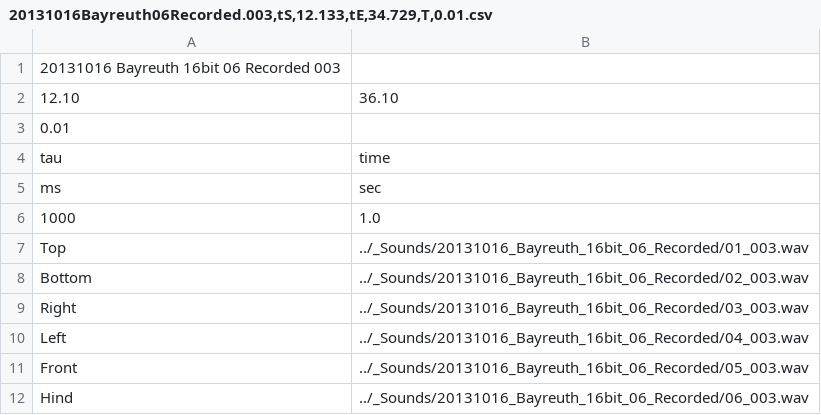
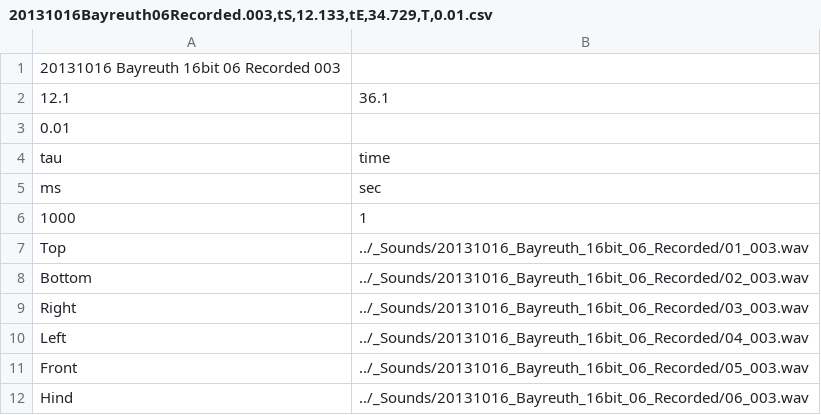
Before and after one commit to renpoo/xcor_Analyzer, a CSV file: _CSVs/20131016Bayreuth06Recorded.003,tS,12.133,tE,34.729,T,0.01.csv, drawn as a sheet.

```diff
--- a/_CSVs/20131016Bayreuth06Recorded.003,tS,12.133,tE,34.729,T,0.01.csv
+++ b/_CSVs/20131016Bayreuth06Recorded.003,tS,12.133,tE,34.729,T,0.01.csv
@@ -1,3 +1,3 @@
 20131016 Bayreuth 16bit 06 Recorded 003,
-12.10,36.10
+12.1,36.1
 0.01,
@@ -5,3 +5,3 @@ tau,time
 ms,sec
-1000,1.0
+1000,1
 Top,../_Sounds/20131016_Bayreuth_16bit_06_Recorded/01_003.wav
```
Also changed, not shown: 5 other files.
